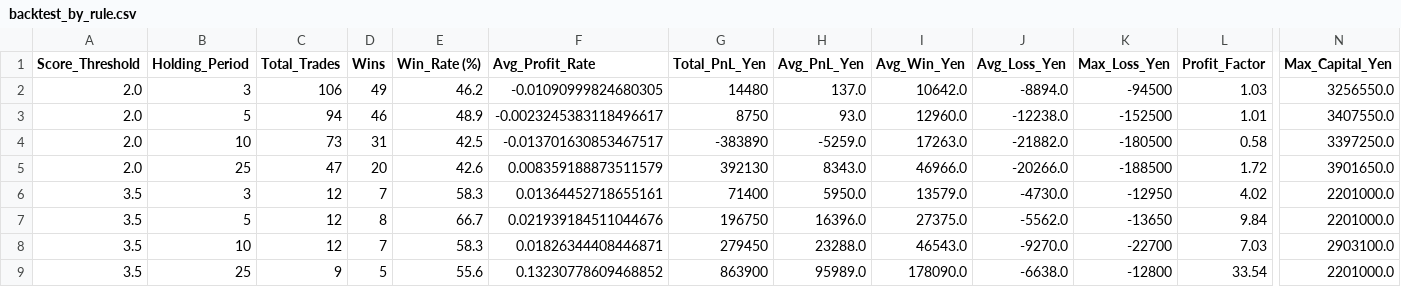
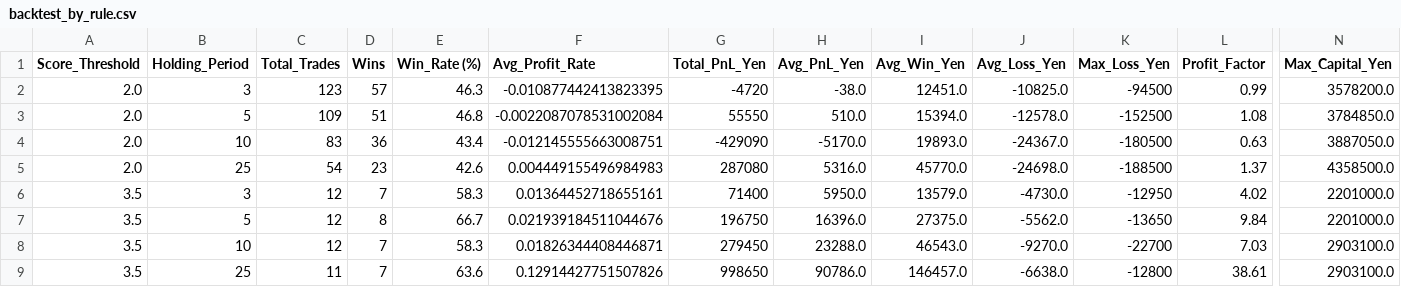
Before and after one commit to stock-bot-user64/stock-signal-ct64, a CSV file: data/backtest_by_rule.csv, drawn as a sheet; only a part is shown, gaps mark what is left out; removed rows and columns are numbered as before the commit, all else as after; rows hold the shown columns only; the diff names each change by its address in the sheet, - before the commit and + after, or states it on an @@ line.

```diff
--- a/data/backtest_by_rule.csv
+++ b/data/backtest_by_rule.csv
-row 2: 2.0 | 3 | 106 | 49 | 46.2 | -0.01090999824680305 | 14480 | 137.0 | 10642.0 | -8894.0 | -94500 | 1.03 | 3256550.0
-row 3: 2.0 | 5 | 94 | 46 | 48.9 | -0.0023245383118496617 | 8750 | 93.0 | 12960.0 | -12238.0 | -152500 | 1.01 | 3407550.0
-row 4: 2.0 | 10 | 73 | 31 | 42.5 | -0.013701630853467517 | -383890 | -5259.0 | 17263.0 | -21882.0 | -180500 | 0.58 | 3397250.0
-row 5: 2.0 | 25 | 47 | 20 | 42.6 | 0.008359188873511579 | 392130 | 8343.0 | 46966.0 | -20266.0 | -188500 | 1.72 | 3901650.0
+row 2: 2.0 | 3 | 123 | 57 | 46.3 | -0.010877442413823395 | -4720 | -38.0 | 12451.0 | -10825.0 | -94500 | 0.99 | 3578200.0
+row 3: 2.0 | 5 | 109 | 51 | 46.8 | -0.0022087078531002084 | 55550 | 510.0 | 15394.0 | -12578.0 | -152500 | 1.08 | 3784850.0
+row 4: 2.0 | 10 | 83 | 36 | 43.4 | -0.012145555663008751 | -429090 | -5170.0 | 19893.0 | -24367.0 | -180500 | 0.63 | 3887050.0
+row 5: 2.0 | 25 | 54 | 23 | 42.6 | 0.004449155496984983 | 287080 | 5316.0 | 45770.0 | -24698.0 | -188500 | 1.37 | 4358500.0
-C9 (Total_Trades): 9
+C9 (Total_Trades): 11
-D9 (Wins): 5
+D9 (Wins): 7
-E9 (Win_Rate (%)): 55.6
+E9 (Win_Rate (%)): 63.6
-F9 (Avg_Profit_Rate): 0.13230778609468852
+F9 (Avg_Profit_Rate): 0.12914427751507826
-G9 (Total_PnL_Yen): 863900
+G9 (Total_PnL_Yen): 998650
-H9 (Avg_PnL_Yen): 95989.0
+H9 (Avg_PnL_Yen): 90786.0
-I9 (Avg_Win_Yen): 178090.0
+I9 (Avg_Win_Yen): 146457.0
-L9 (Profit_Factor): 33.54
+L9 (Profit_Factor): 38.61
-N9 (Max_Capital_Yen): 2201000.0
+N9 (Max_Capital_Yen): 2903100.0
```
Also changed, not shown: data/backtest_monthly.csv, data/backtest_summary.csv, 2 other files.
